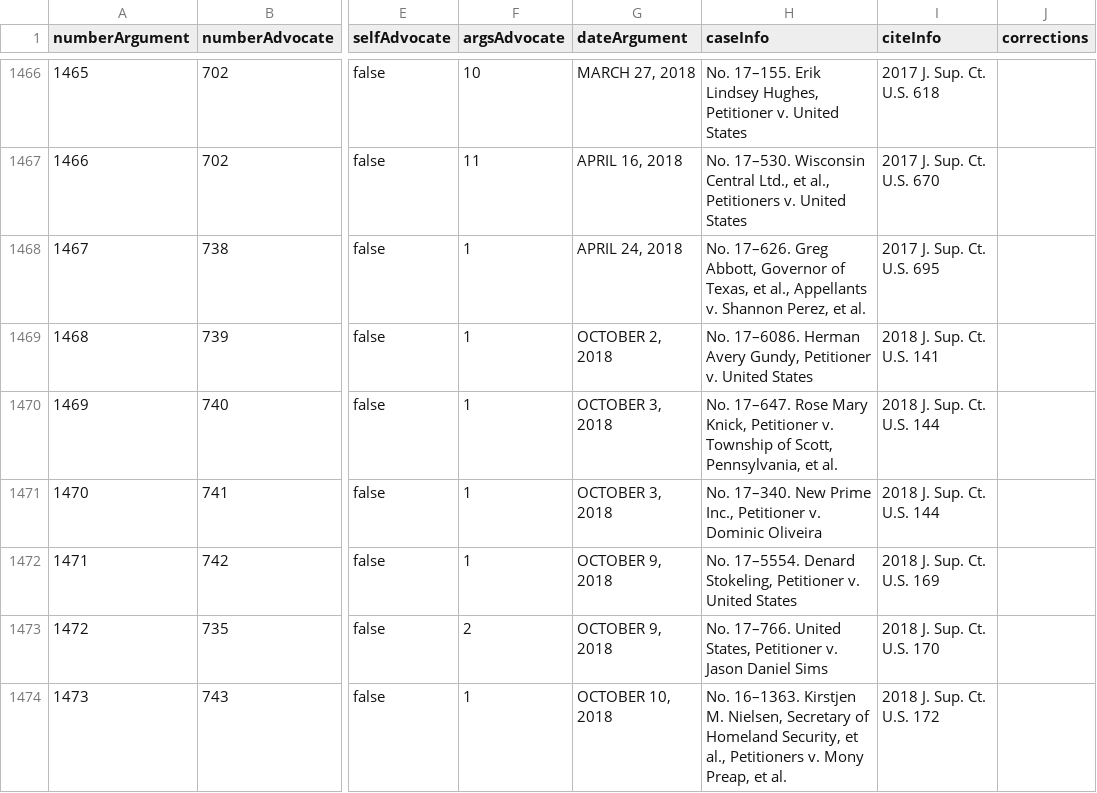
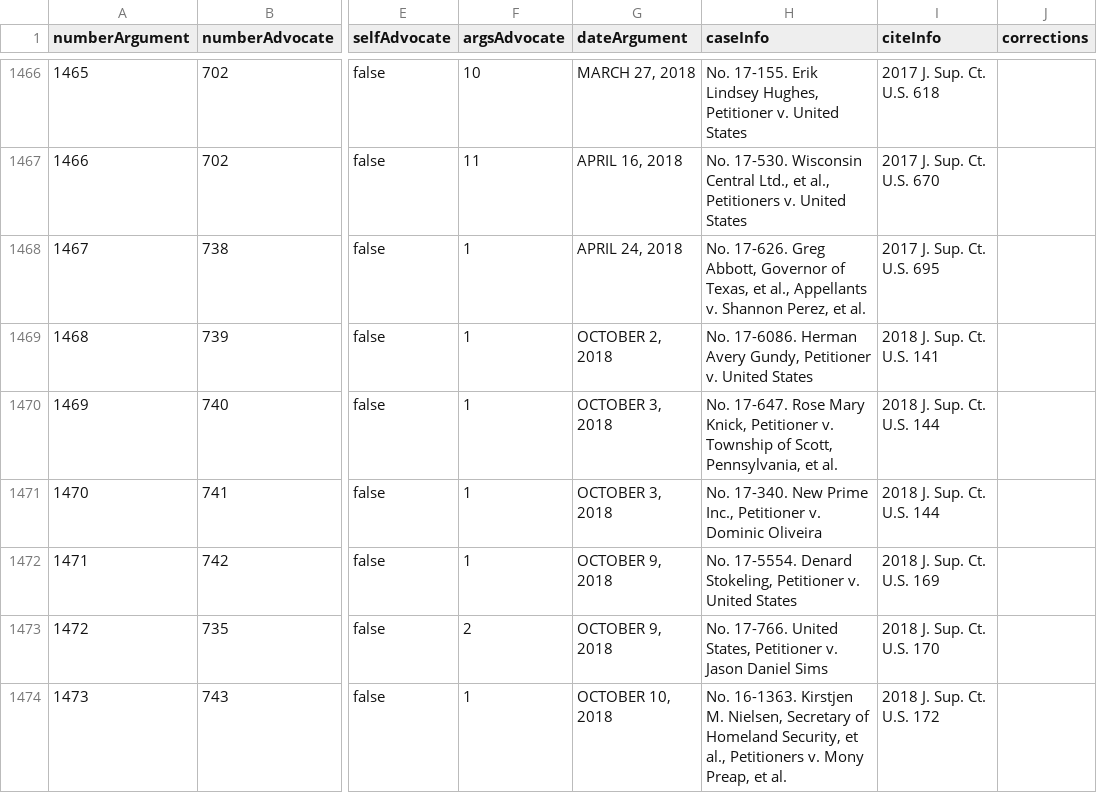
Before and after one commit to jeffpar/lonedissent, a CSV file: sources/ld/women-advocates.csv, drawn as a sheet; only a part is shown, gaps mark what is left out; the diff covers the shown part only; the diff names each change by its address in the sheet, - before the commit and + after, or states it on an @@ line.

```diff
--- a/sources/ld/women-advocates.csv
+++ b/sources/ld/women-advocates.csv
-H1466 (caseInfo): No. 17–155. Erik Lindsey…
+H1466 (caseInfo): No. 17-155. Erik Lindsey…
-H1467 (caseInfo): No. 17–530. Wisconsin Central…
+H1467 (caseInfo): No. 17-530. Wisconsin Central…
-H1468 (caseInfo): No. 17–626. Greg Abbott,…
+H1468 (caseInfo): No. 17-626. Greg Abbott,…
-H1469 (caseInfo): No. 17–6086. Herman Avery…
+H1469 (caseInfo): No. 17-6086. Herman Avery…
-H1470 (caseInfo): No. 17–647. Rose Mary…
+H1470 (caseInfo): No. 17-647. Rose Mary…
-H1471 (caseInfo): No. 17–340. New Prime…
+H1471 (caseInfo): No. 17-340. New Prime…
-H1472 (caseInfo): No. 17–5554. Denard Stokeling,…
+H1472 (caseInfo): No. 17-5554. Denard Stokeling,…
-H1473 (caseInfo): No. 17–766. United States,…
+H1473 (caseInfo): No. 17-766. United States,…
-H1474 (caseInfo): No. 16–1363. Kirstjen M.…
+H1474 (caseInfo): No. 16-1363. Kirstjen M.…
```
Also changed, not shown: 35 edited cells elsewhere in this file, 3 other files.
